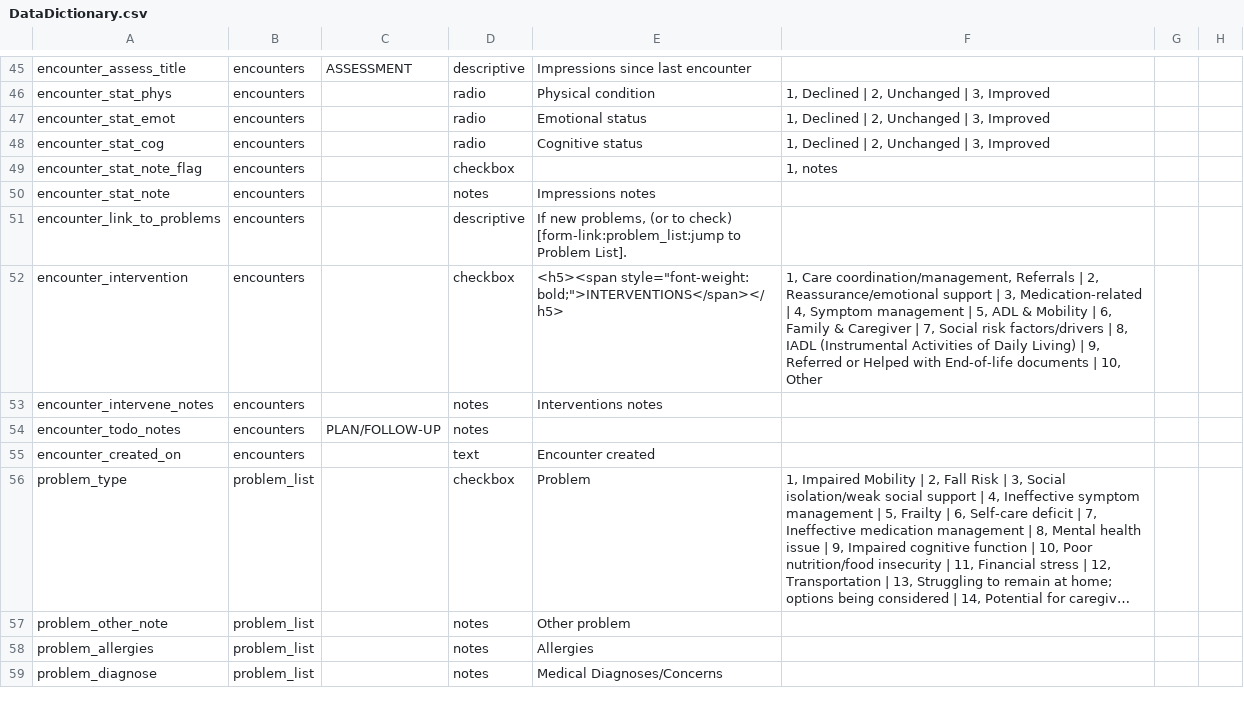
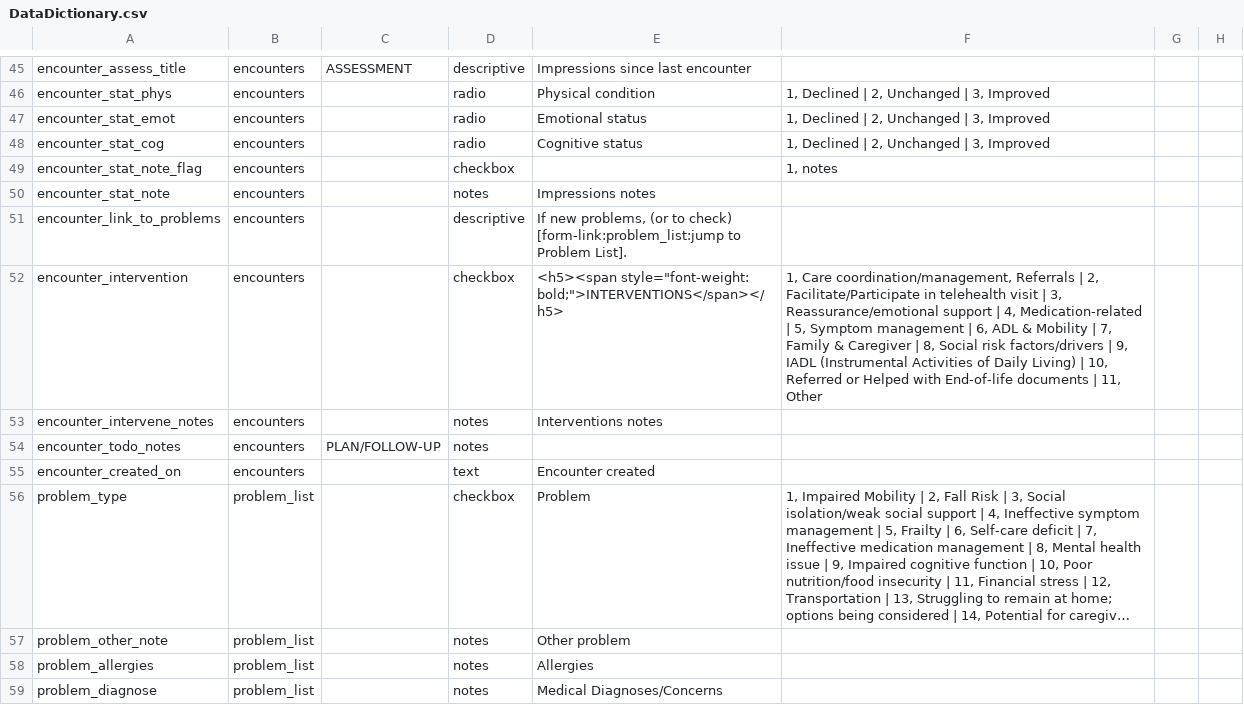
Before and after one commit to lcarlp/uvcnp, a CSV file: DataDictionary.csv, drawn as a sheet; only a part is shown, gaps mark what is left out; long unchanged cells end in …; the diff names each change by its address in the sheet, - before the commit and + after, or states it on an @@ line.

Commit message:
Add "Facilitate/Participate in telehealth visit" as a possible intervention in the Encounters form, as requested by SJ.

```diff
--- a/DataDictionary.csv
+++ b/DataDictionary.csv
-F52: …| 2, Reassurance/emotional support | 3, Medication-related | 4, Symptom management | 5, ADL & Mobility | 6, Family & Caregiver | 7, Social risk factors/drivers | 8, IADL (Instrumental Activities of Daily Living) | 9, Referred or Helped with End-of-life documents | 10, Other
+F52: …| 2, Facilitate/Participate in telehealth visit | 3, Reassurance/emotional support | 4, Medication-related | 5, Symptom management | 6, ADL & Mobility | 7, Family & Caregiver | 8, Social risk factors/drivers | 9, IADL (Instrumental Activities of Daily Living) | 10, Referred or Helped with End-of-life documents | 11, Other
```
